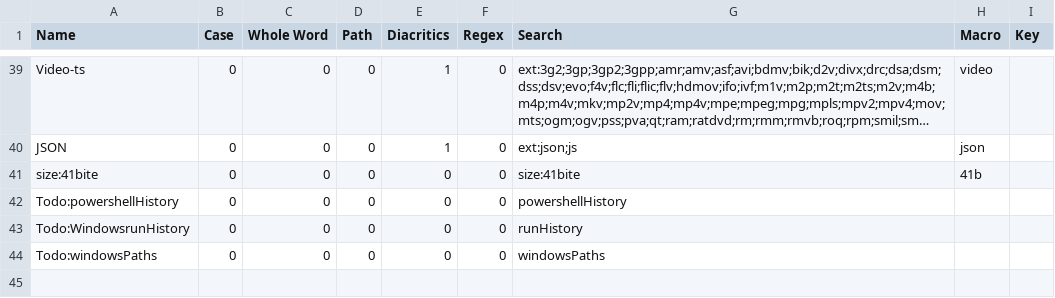
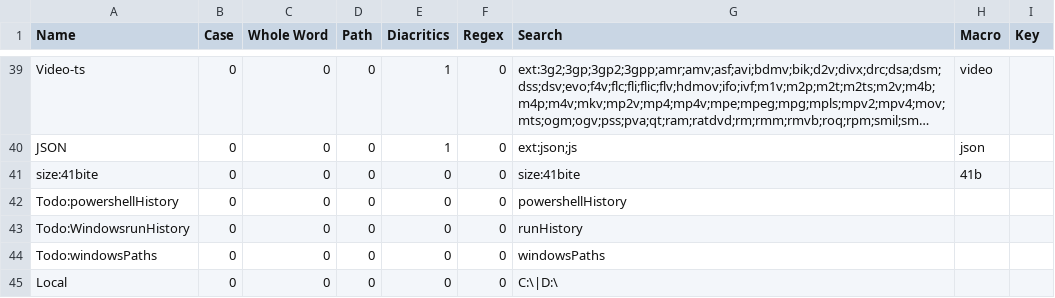
Before and after one commit to perXautomatik/EverythingSettings, a CSV file: Filters.csv, drawn as a sheet; only a part is shown, gaps mark what is left out; long unchanged cells end in ….

```diff
--- a/Filters.csv
+++ b/Filters.csv
@@ -44 +44,2 @@ Name,Case,Whole Word,Path,Diacritics,Regex,Search,Macro,Key
 "Todo:windowsPaths",0,0,0,0,0,"windowsPaths",,
+"Local",0,0,0,0,0,"C:\|D:\",,
```
Also changed, not shown: Run History.csv, Search History.csv, 3 other files.
